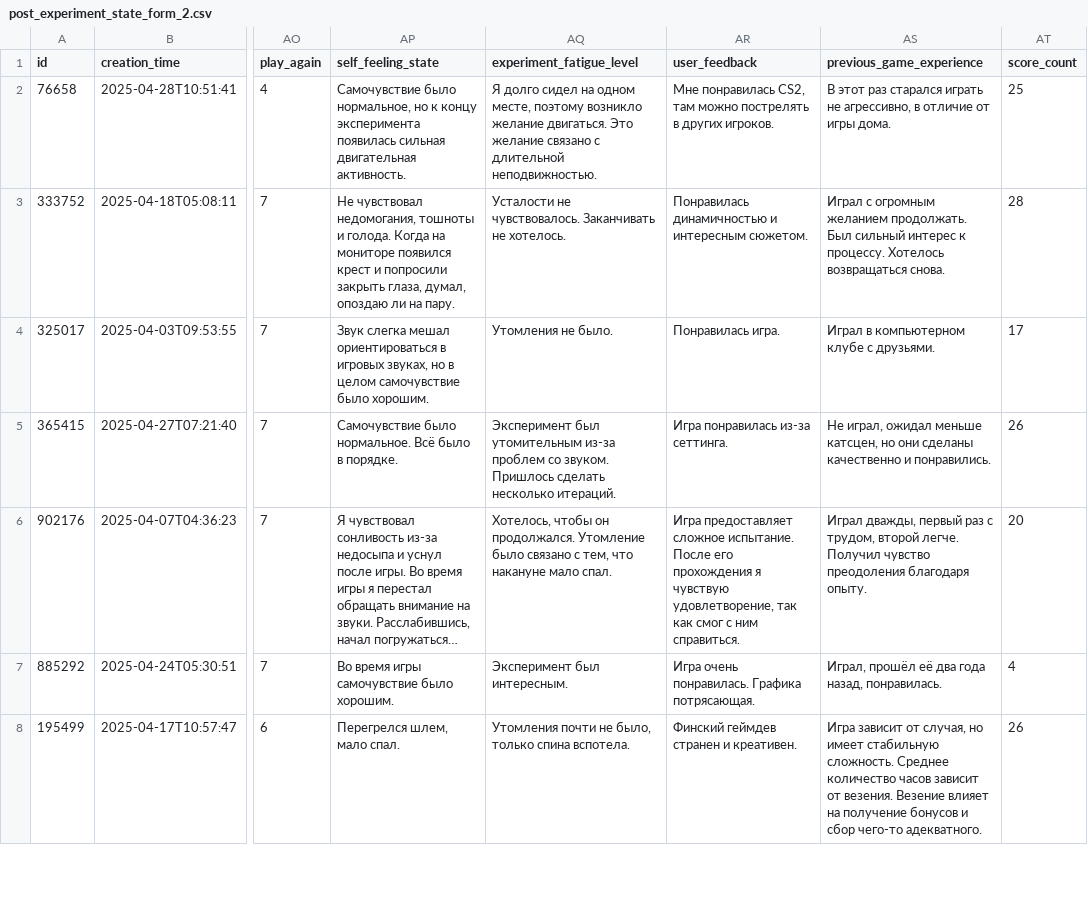
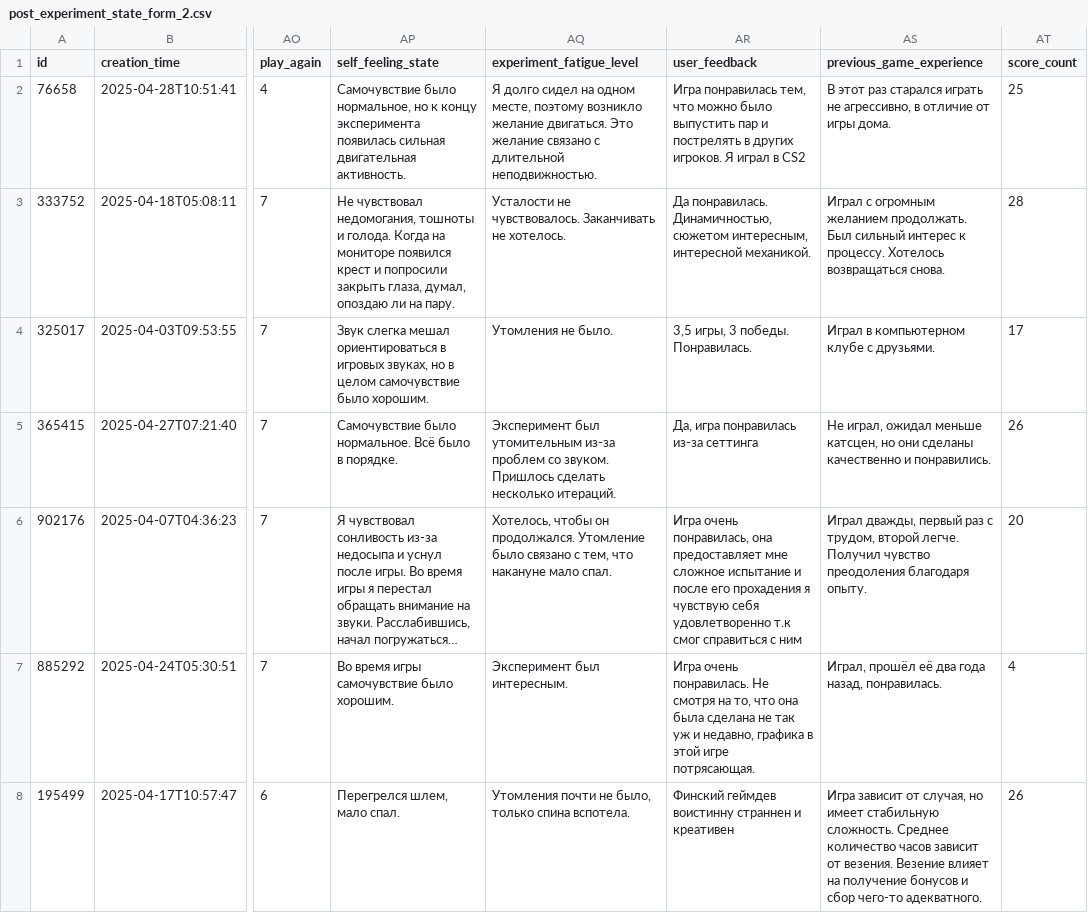
Before and after one commit to kabaruwka881/dataset_pandas, a CSV file: processed_csv/post_experiment_state_form_2.csv, drawn as a sheet; only a part is shown, gaps mark what is left out; long unchanged cells end in …; the diff covers the shown part only; the diff names each change by its address in the sheet, - before the commit and + after, or states it on an @@ line.

```diff
--- a/processed_csv/post_experiment_state_form_2.csv
+++ b/processed_csv/post_experiment_state_form_2.csv
-AR2 (user_feedback): Мне понравилась CS2, там можно пострелять в других игроков.
+AR2 (user_feedback): Игра понравилась тем, что можно было выпустить пар и пострелять в других игроков. Я играл в CS2
-AR3 (user_feedback): Понравилась динамичностью и интересным сюжетом.
+AR3 (user_feedback): Да понравилась. Динамичностью, сюжетом интересным, интересной механикой.
-AR4 (user_feedback): Понравилась игра.
+AR4 (user_feedback): 3,5 игры, 3 победы. Понравилась.
-AR5 (user_feedback): Игра понравилась из-за сеттинга.
+AR5 (user_feedback): Да, игра понравилась из-за сеттинга
-AR6 (user_feedback): Игра предоставляет сложное испытание. После его прохождения я чувствую удовлетворение, так как смог с ним справиться.
+AR6 (user_feedback): Игра очень понравилась, она предоставляет мне сложное испытание и после его прохадения я чувствую себя удовлетворенно т.к смог справиться с ним
-AR7 (user_feedback): …очень понравилась. Графика потрясающая.
+AR7 (user_feedback): …очень понравилась. Не смотря на то, что она была сделана не так уж и недавно, графика в этой игре потрясающая.
-AR8 (user_feedback): Финский геймдев странен и креативен.
+AR8 (user_feedback): Финский геймдев воистинну страннен и креативен
```
Also changed, not shown: 43 edited cells elsewhere in this file, processed_csv/game_preferences_form_1.csv, 5 other files.
